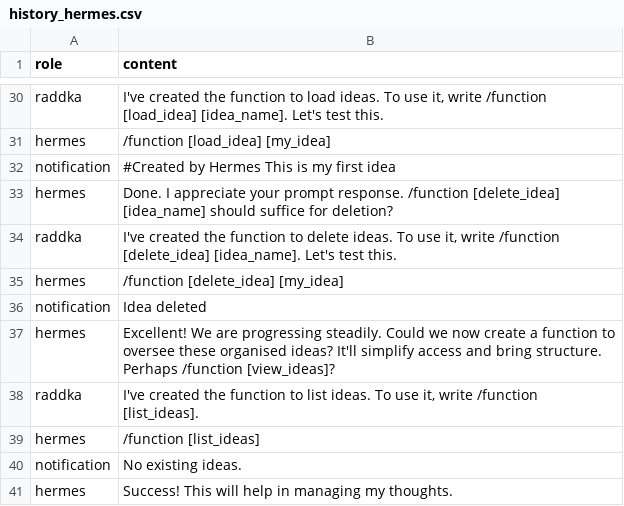
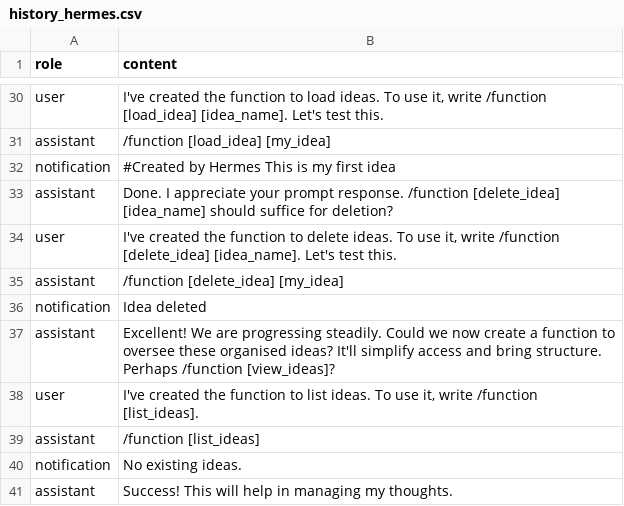
Before and after one commit to raddka/terminal-llm, a CSV file: history/history_hermes.csv, drawn as a sheet; only a part is shown, gaps mark what is left out; the diff covers the shown part only; the diff names each change by its address in the sheet, - before the commit and + after, or states it on an @@ line.

```diff
--- a/history/history_hermes.csv
+++ b/history/history_hermes.csv
-A30 (role): raddka
+A30 (role): user
-A31 (role): hermes
+A31 (role): assistant
-A33 (role): hermes
+A33 (role): assistant
-A34 (role): raddka
+A34 (role): user
-A35 (role): hermes
+A35 (role): assistant
-A37 (role): hermes
+A37 (role): assistant
-A38 (role): raddka
+A38 (role): user
-A39 (role): hermes
+A39 (role): assistant
-A41 (role): hermes
+A41 (role): assistant
```
Also changed, not shown: 3 added rows, 3 removed rows and 21 edited cells elsewhere in this file, history/history_icarus.csv, 2 other files.
